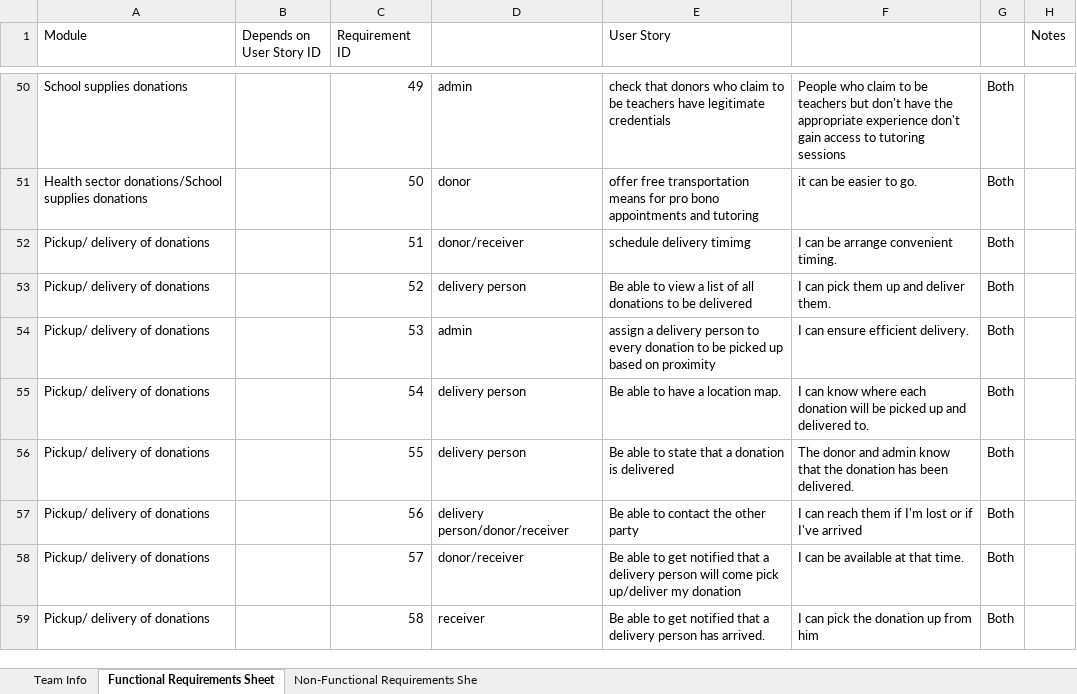
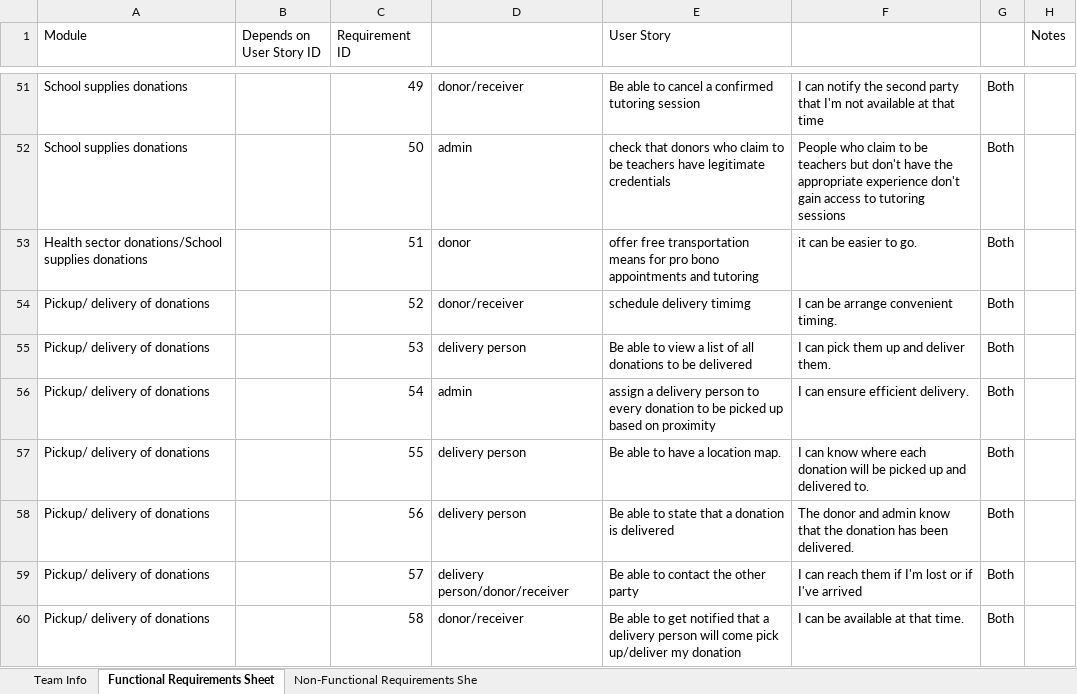
Before and after one commit to Ashez6/ashez, an Excel workbook: RequirementsTemplateM1.xlsx, sheet Functional Requirements Sheet, drawn as a sheet; only a part is shown, gaps mark what is left out; values as stored, in another font and other column widths than the file's, no cell formats; addresses are those after the commit; the diff covers the shown part only; the diff names each change by its address in the sheet, - before the commit and + after, or states it on an @@ line.

```diff
--- a/RequirementsTemplateM1.xlsx (sheet Functional Requirements Sheet)
+++ b/RequirementsTemplateM1.xlsx (sheet Functional Requirements Sheet)
-D51: admin
+D51: donor/receiver
-E51 (User Story): check that donors who claim to be teachers have legitimate credentials
+E51 (User Story): Be able to cancel a confirmed tutoring session
-F51: People who claim to be teachers but don't have the appropriate experience don't gain access to tutoring sessions
+F51: I can notify the second party that I'm not available at that time
-A52 (Module): Health sector donations/School supplies donations
+A52 (Module): School supplies donations
-D52: donor
+D52: admin
-E52 (User Story): offer free transportation means for pro bono appointments and tutoring
+E52 (User Story): check that donors who claim to be teachers have legitimate credentials
-F52: it can be easier to go.
+F52: People who claim to be teachers but don't have the appropriate experience don't gain access to tutoring sessions
-A53 (Module): Pickup/ delivery of donations
+A53 (Module): Health sector donations/School supplies donations
-D53: donor/receiver
+D53: donor
-E53 (User Story): schedule delivery timimg
+E53 (User Story): offer free transportation means for pro bono appointments and tutoring
-F53: I can be arrange convenient timing.
+F53: it can be easier to go.
-D54: delivery person
+D54: donor/receiver
-E54 (User Story): Be able to view a list of all donations to be delivered
+E54 (User Story): schedule delivery timimg
-F54: I can pick them up and deliver them.
+F54: I can be arrange convenient timing.
-D55: admin
+D55: delivery person
-E55 (User Story): assign a delivery person to every donation to be picked up based on proximity
+E55 (User Story): Be able to view a list of all donations to be delivered
-F55: I can ensure efficient delivery.
+F55: I can pick them up and deliver them.
-D56: delivery person
+D56: admin
-E56 (User Story): Be able to have a location map.
+E56 (User Story): assign a delivery person to every donation to be picked up based on proximity
-F56: I can know where each donation will be picked up and delivered to.
+F56: I can ensure efficient delivery.
-E57 (User Story): Be able to state that a donation is delivered
+E57 (User Story): Be able to have a location map.
-F57: The donor and admin know that the donation has been delivered.
+F57: I can know where each donation will be picked up and delivered to.
-D58: delivery person/donor/receiver
+D58: delivery person
-E58 (User Story): Be able to contact the other party
+E58 (User Story): Be able to state that a donation is delivered
-F58: I can reach them if I'm lost or if I've arrived
+F58: The donor and admin know that the donation has been delivered.
-D59: donor/receiver
+D59: delivery person/donor/receiver
-E59 (User Story): …able to get notified that a delivery person will come pick up/deliver my donation
+E59 (User Story): …able to contact the other party
-F59: I can be available at that time.
+F59: I can reach them if I'm lost or if I've arrived
-D60: receiver
+D60: donor/receiver
-E60 (User Story): …delivery person has arrived.
+E60 (User Story): …delivery person will come pick up/deliver my donation
-F60: I can pick the donation up from him
+F60: I can be available at that time.
```
Also changed, not shown: 2 added rows and 135 edited cells elsewhere in this sheet, cell formats.
